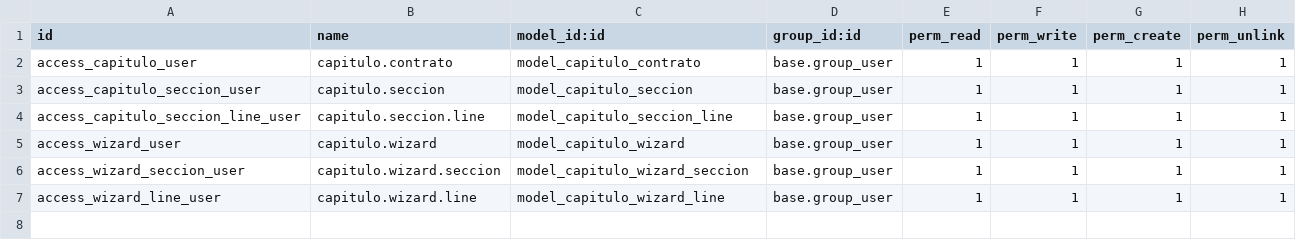
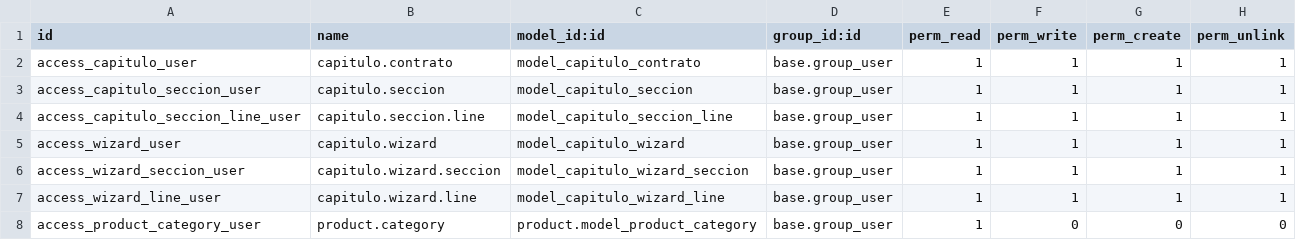
Before and after one commit to sergiodeveloper5/capitulos, a CSV file: security/ir.model.access.csv, drawn as a sheet; the diff names each change by its address in the sheet, - before the commit and + after, or states it on an @@ line.

```diff
--- a/security/ir.model.access.csv
+++ b/security/ir.model.access.csv
+row 8: access_product_category_user | product.category | product.model_product_category | base.group_user | 1 | 0 | 0 | 0
```
Also changed, not shown: 6 other files.
